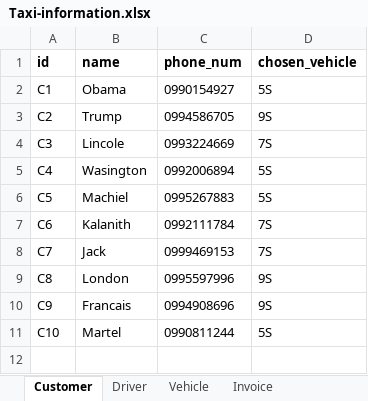
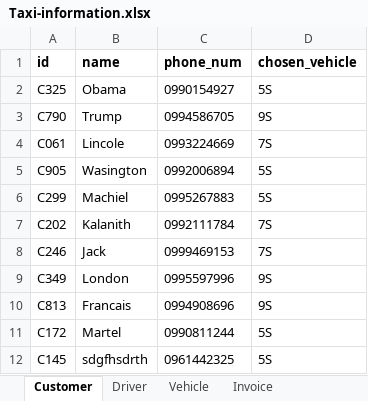
Before and after one commit to Incomprehensibilitative/Taxi-Information-Management-System, an Excel workbook: Code Part/Taxi-information.xlsx, sheet Customer, drawn as a sheet; values as stored, in another font and other column widths than the file's, no borders; the diff names each change by its address in the sheet, - before the commit and + after, or states it on an @@ line.

```diff
--- a/Code Part/Taxi-information.xlsx (sheet Customer)
+++ b/Code Part/Taxi-information.xlsx (sheet Customer)
-A2 (id): C1
+A2 (id): C325
-A3 (id): C2
+A3 (id): C790
-A4 (id): C3
+A4 (id): C061
-A5 (id): C4
+A5 (id): C905
-A6 (id): C5
+A6 (id): C299
-A7 (id): C6
+A7 (id): C202
-A8 (id): C7
+A8 (id): C246
-A9 (id): C8
+A9 (id): C349
-A10 (id): C9
+A10 (id): C813
-A11 (id): C10
+A11 (id): C172
+row 12: C145 | sdgfhsdrth | 0961442325 | 5S
```
Also changed, not shown: sheet Invoice, sheet Driver, sheet Vehicle, other sheet tabs.
